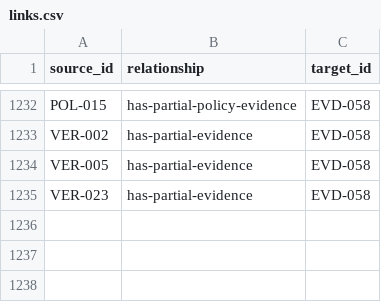
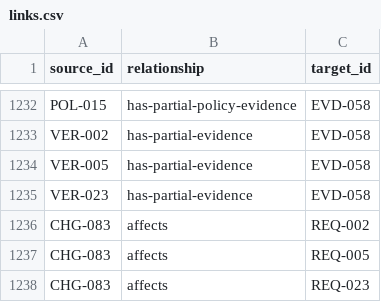
Before and after one commit to Romanof123/JNOX, a CSV file: trace/links.csv, drawn as a sheet; only a part is shown, gaps mark what is left out.

```diff
--- a/trace/links.csv
+++ b/trace/links.csv
@@ -1235 +1235,4 @@ VER-005,has-partial-evidence,EVD-058
 VER-023,has-partial-evidence,EVD-058
+CHG-083,affects,REQ-002
+CHG-083,affects,REQ-005
+CHG-083,affects,REQ-023
```
Also changed, not shown: 5 other files.
